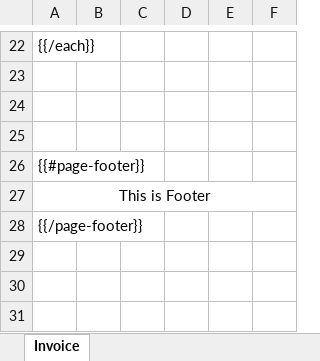
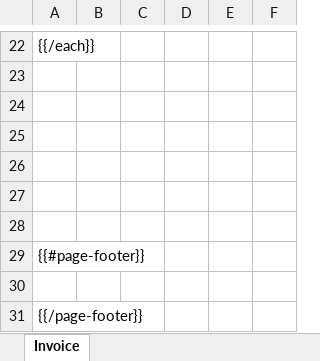
Before and after one commit to m-asadjaved/ApexReports, an Excel workbook: templates/SALES_TAX_INV.xlsx, sheet Invoice, drawn as a sheet; only a part is shown, gaps mark what is left out; values as stored, in another font and other column widths than the file's, no borders; removed rows and columns are numbered as before the commit, all else as after; the diff names each change by its address in the sheet, - before the commit and + after, or states it on an @@ line.

Commit message:
chore(templates): sync SALES_TAX_INV template with page numbering and borders

```diff
--- a/templates/SALES_TAX_INV.xlsx (sheet Invoice)
+++ b/templates/SALES_TAX_INV.xlsx (sheet Invoice)
+row 26: (empty)
+row 27: (empty)
+row 28: (empty)
-A30: This is Footer
+A30: (empty)
-A27:F27 merged
```
